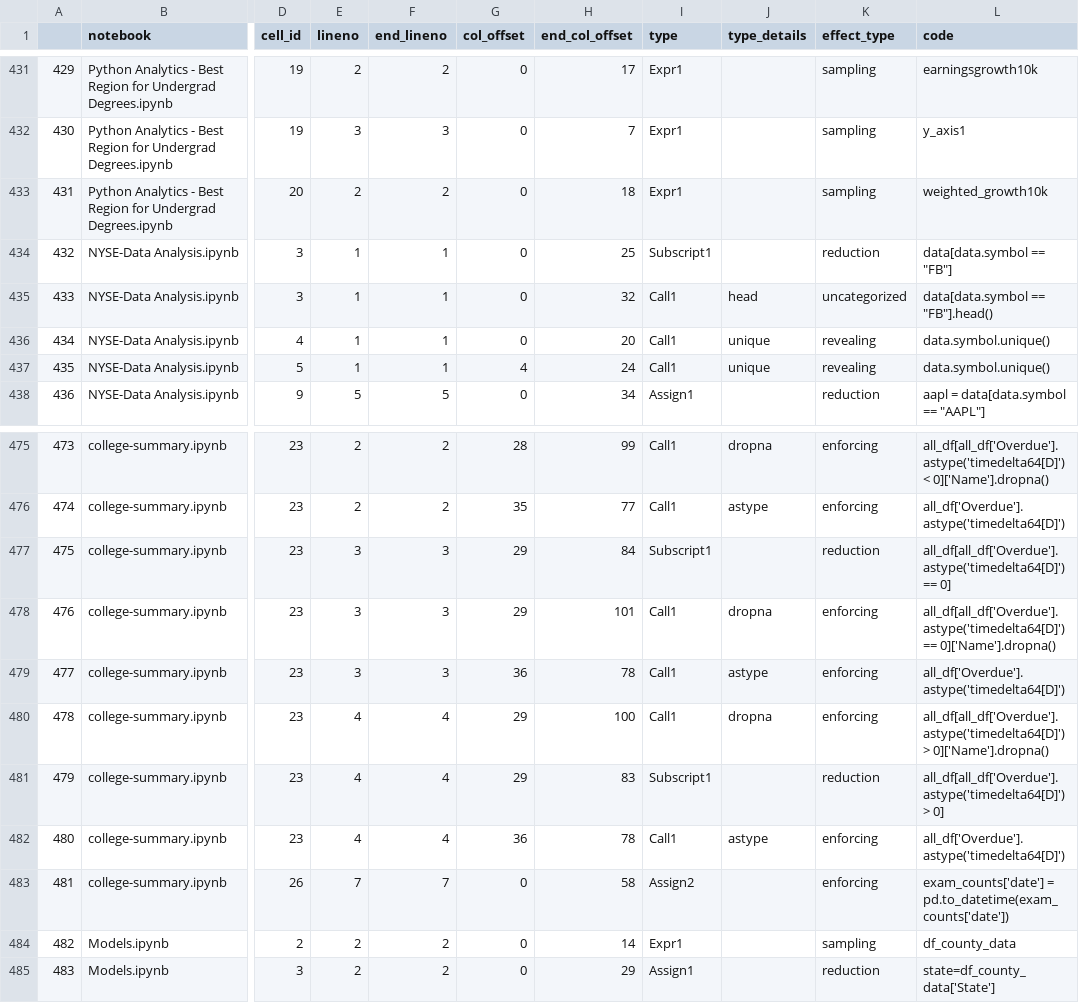
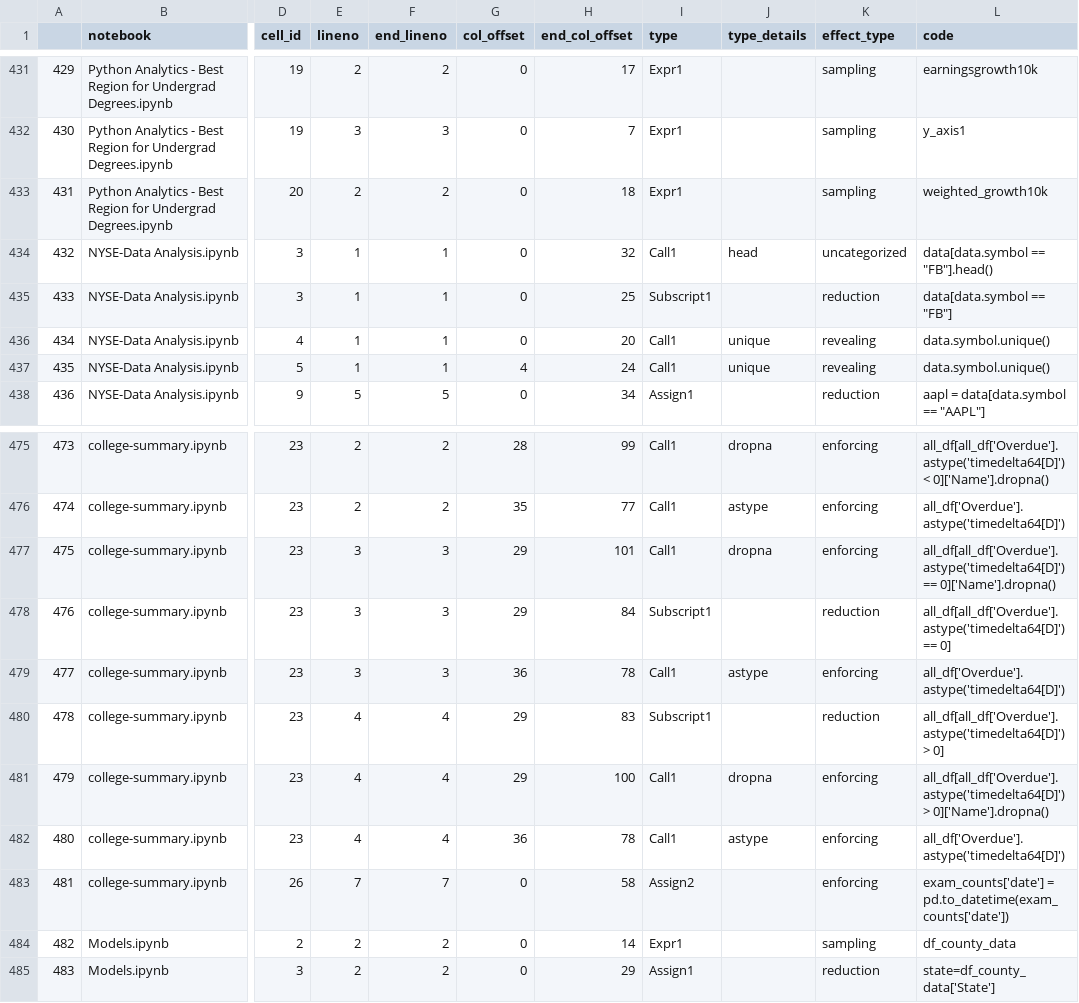
Before and after one commit to realmatthewpeng/nbPropertyFinder, a CSV file: complete_notebook_analysis/all_data.csv, drawn as a sheet; only a part is shown, gaps mark what is left out; the diff covers the shown part only; the diff names each change by its address in the sheet, - before the commit and + after, or states it on an @@ line.

```diff
--- a/complete_notebook_analysis/all_data.csv
+++ b/complete_notebook_analysis/all_data.csv
-H434 (end_col_offset): 25
+H434 (end_col_offset): 32
-I434 (type): Subscript1
+I434 (type): Call1
-J434 (type_details): (empty)
+J434 (type_details): head
-K434 (effect_type): reduction
+K434 (effect_type): uncategorized
-L434 (code): data[data.symbol == "FB"]
+L434 (code): data[data.symbol == "FB"].head()
-H435 (end_col_offset): 32
+H435 (end_col_offset): 25
-I435 (type): Call1
+I435 (type): Subscript1
-J435 (type_details): head
+J435 (type_details): (empty)
-K435 (effect_type): uncategorized
+K435 (effect_type): reduction
-L435 (code): data[data.symbol == "FB"].head()
+L435 (code): data[data.symbol == "FB"]
-H477 (end_col_offset): 84
+H477 (end_col_offset): 101
-I477 (type): Subscript1
+I477 (type): Call1
-J477 (type_details): (empty)
+J477 (type_details): dropna
-K477 (effect_type): reduction
+K477 (effect_type): enforcing
-L477 (code): all_df[all_df['Overdue'].astype('timedelta64[D]') == 0]
+L477 (code): all_df[all_df['Overdue'].astype('timedelta64[D]') == 0]['Name'].dropna()
-H478 (end_col_offset): 101
+H478 (end_col_offset): 84
-I478 (type): Call1
+I478 (type): Subscript1
-J478 (type_details): dropna
+J478 (type_details): (empty)
-K478 (effect_type): enforcing
+K478 (effect_type): reduction
-L478 (code): all_df[all_df['Overdue'].astype('timedelta64[D]') == 0]['Name'].dropna()
+L478 (code): all_df[all_df['Overdue'].astype('timedelta64[D]') == 0]
-H480 (end_col_offset): 100
+H480 (end_col_offset): 83
-I480 (type): Call1
+I480 (type): Subscript1
-J480 (type_details): dropna
+J480 (type_details): (empty)
-K480 (effect_type): enforcing
+K480 (effect_type): reduction
-L480 (code): all_df[all_df['Overdue'].astype('timedelta64[D]') > 0]['Name'].dropna()
+L480 (code): all_df[all_df['Overdue'].astype('timedelta64[D]') > 0]
-H481 (end_col_offset): 83
+H481 (end_col_offset): 100
-I481 (type): Subscript1
+I481 (type): Call1
-J481 (type_details): (empty)
+J481 (type_details): dropna
-K481 (effect_type): reduction
+K481 (effect_type): enforcing
-L481 (code): all_df[all_df['Overdue'].astype('timedelta64[D]') > 0]
+L481 (code): all_df[all_df['Overdue'].astype('timedelta64[D]') > 0]['Name'].dropna()
```
Also changed, not shown: 96 edited cells elsewhere in this file, assign_statement_analysis/all_data.csv, 47 other files.
